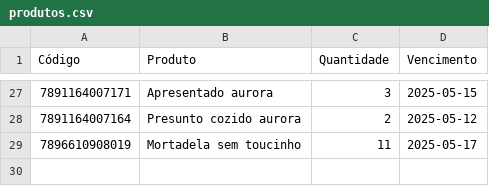
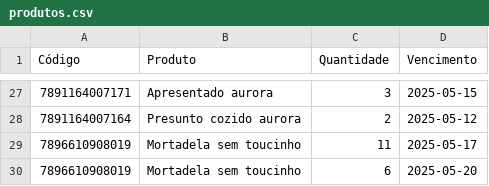
Before and after one commit to andrei-lima/produtos-dados, a CSV file: produtos.csv, drawn as a sheet; only a part is shown, gaps mark what is left out; the diff names each change by its address in the sheet, - before the commit and + after, or states it on an @@ line.

Commit message:
Atualizando produtos

```diff
--- a/produtos.csv
+++ b/produtos.csv
+row 30: 7896610908019 | Mortadela sem toucinho | 6 | 2025-05-20
```
